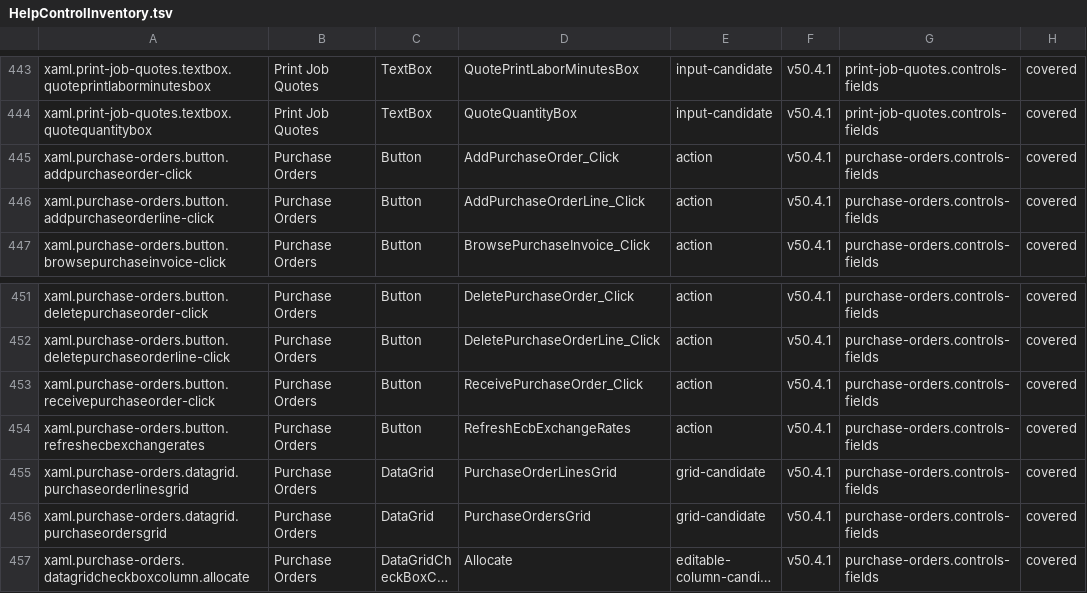
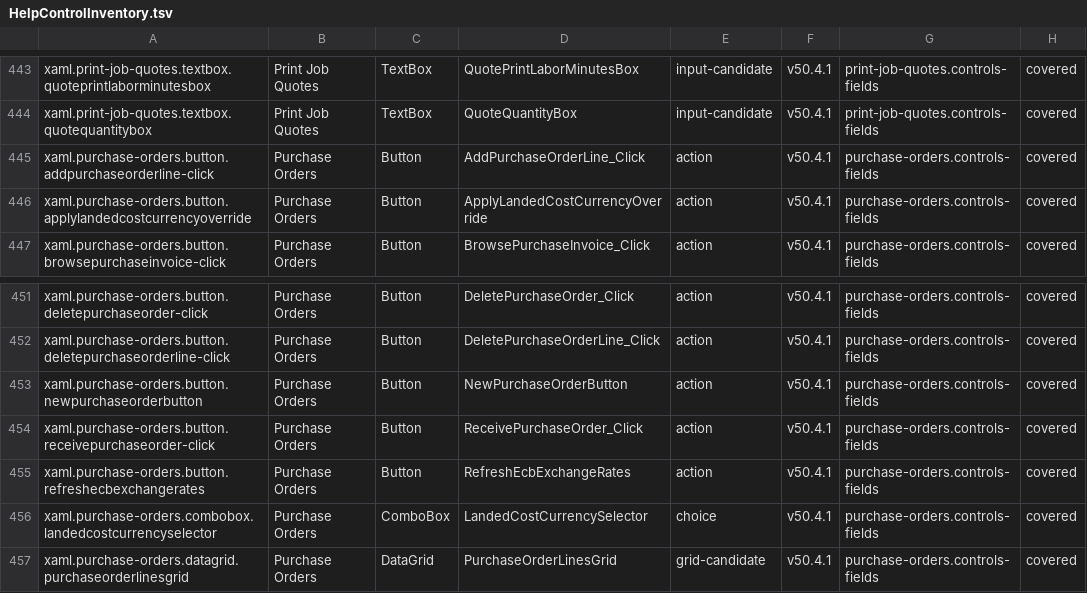
Before and after one commit to marteinnsig/3DP-Iceland-FilamentDB, a TSV file: Docs/HelpControlInventory.tsv, drawn as a sheet; only a part is shown, gaps mark what is left out; the shorter side is filled out with more unchanged rows; long unchanged cells end in …; removed rows and columns are numbered as before the commit, all else as after; the diff names each change by its address in the sheet, - before the commit and + after, or states it on an @@ line.

Commit message:
Complete v53.0.2 landed cost currency draft workflow

```diff
--- a/Docs/HelpControlInventory.tsv
+++ b/Docs/HelpControlInventory.tsv
-row 445: xaml.purchase-orders.button.addpurchaseorder-click | Purchase Orders | Button | AddPurchaseOrder_Click | action | v50.4.1 | purchase-orders.controls-fields | covered
+row 446: xaml.purchase-orders.button.applylandedcostcurrencyoverride | Purchase Orders | Button | ApplyLandedCostCurrencyOverride | action | v50.4.1 | purchase-orders.controls-fields | covered
+row 453: xaml.purchase-orders.button.newpurchaseorderbutton | Purchase Orders | Button | NewPurchaseOrderButton | action | v50.4.1 | purchase-orders.controls-fields | covered
+row 456: xaml.purchase-orders.combobox.landedcostcurrencyselector | Purchase Orders | ComboBox | LandedCostCurrencySelector | choice | v50.4.1 | purchase-orders.controls-fields | covered
```
Also changed, not shown: 19 other files.
